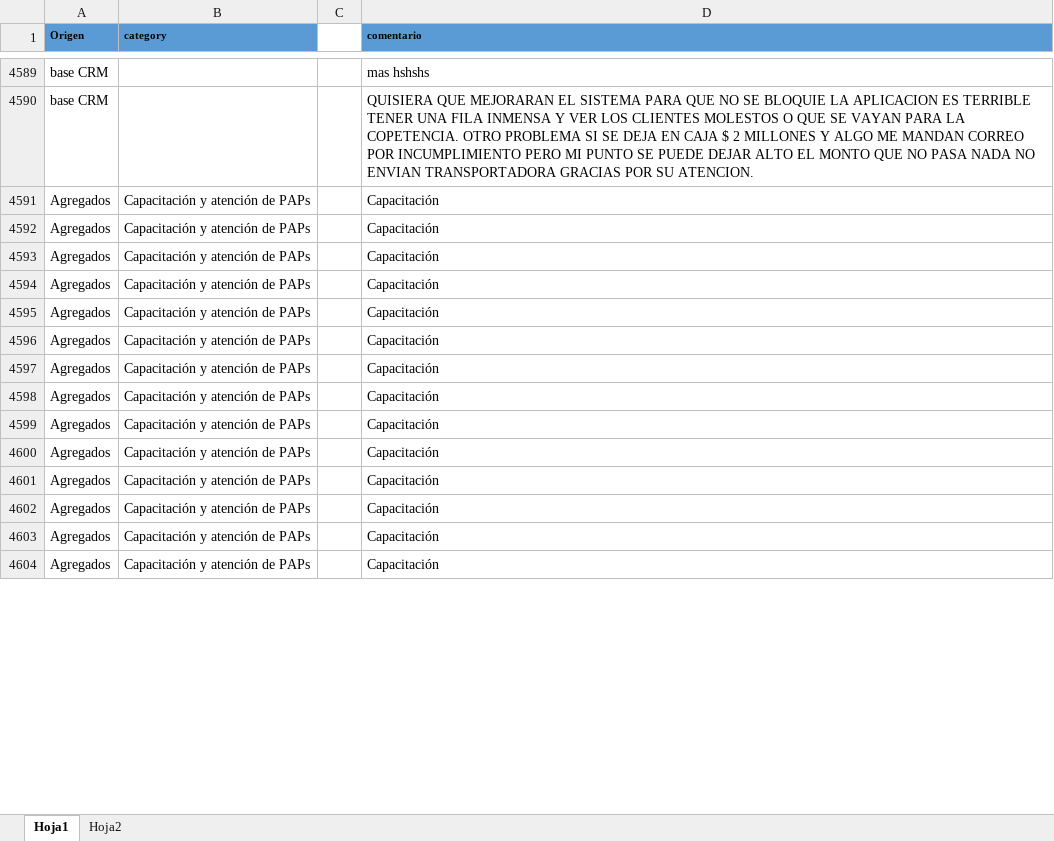
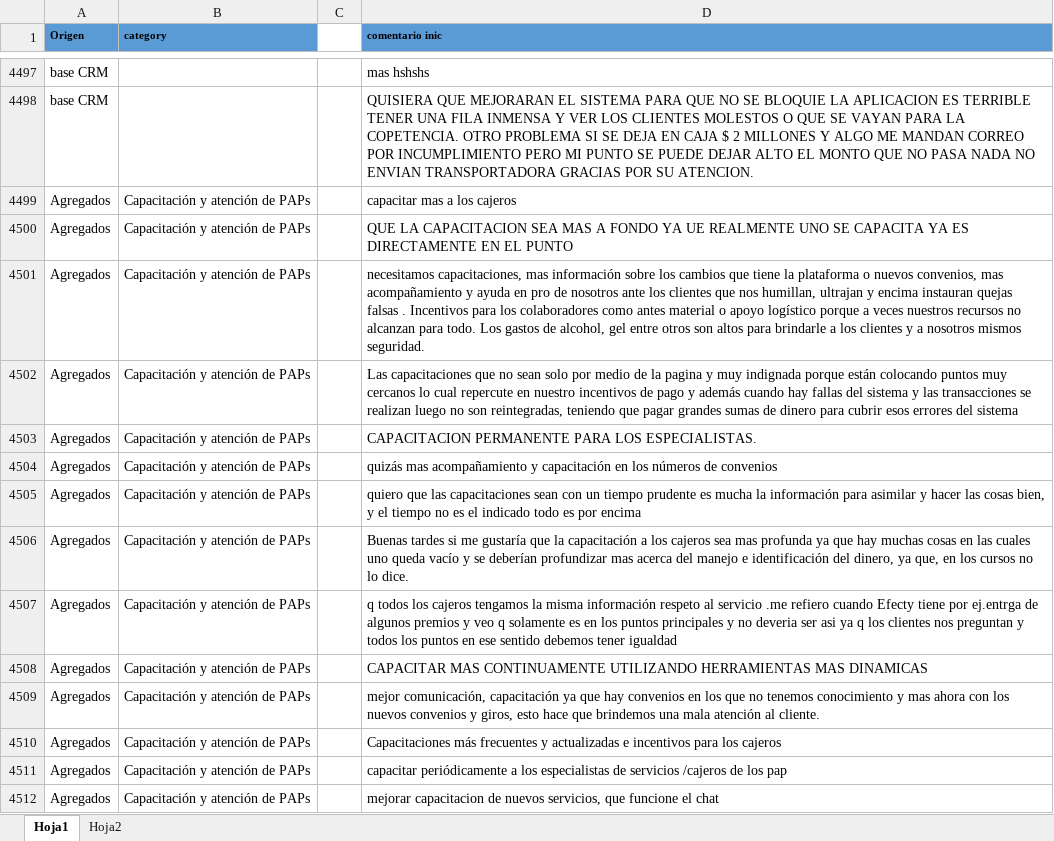
Before and after one commit to MatiasGaonaBiwares/nlp---pruebas2, an Excel workbook: Encuestas/Encuestas_FrasesyTemas_muestra_textolibre.xlsx, sheet Hoja1, drawn as a sheet; only a part is shown, gaps mark what is left out; values as stored, in another font and other column widths than the file's, no borders; addresses are those after the commit; the diff covers the shown part only; the diff names each change by its address in the sheet, - before the commit and + after, or states it on an @@ line.

```diff
--- a/Encuestas/Encuestas_FrasesyTemas_muestra_textolibre.xlsx (sheet Hoja1)
+++ b/Encuestas/Encuestas_FrasesyTemas_muestra_textolibre.xlsx (sheet Hoja1)
-D1: comentario
+D1: comentario inic
-D4499 (comentario inic): Capacitación
+D4499 (comentario inic): capacitar mas a los cajeros
-D4500 (comentario inic): Capacitación
+D4500 (comentario inic): QUE LA CAPACITACION SEA MAS A FONDO YA UE REALMENTE UNO SE CAPACITA YA ES DIRECTAMENTE EN EL PUNTO
-D4501 (comentario inic): Capacitación
+D4501 (comentario inic): necesitamos capacitaciones, mas información sobre los cambios que tiene la plataforma o nuevos convenios, mas acompañamiento y ayuda en pro de nosotros ante los clientes que nos humillan, ultrajan y encima instauran quejas falsas . Incentivos para los colaboradores como antes material o apoyo logístico porque a veces nuestros recursos no alcanzan para todo. Los gastos de alcohol, gel entre otros son altos para brindarle a los clientes y a nosotros mismos seguridad.
-D4502 (comentario inic): Capacitación
+D4502 (comentario inic): Las capacitaciones que no sean solo por medio de la pagina y muy indignada porque están colocando puntos muy cercanos lo cual repercute en nuestro incentivos de pago y además cuando hay fallas del sistema y las transacciones se realizan luego no son reintegradas, teniendo que pagar grandes sumas de dinero para cubrir esos errores del sistema
-D4503 (comentario inic): Capacitación
+D4503 (comentario inic): CAPACITACION PERMANENTE PARA LOS ESPECIALISTAS.
-D4504 (comentario inic): Capacitación
+D4504 (comentario inic): quizás mas acompañamiento y capacitación en los números de convenios
-D4505 (comentario inic): Capacitación
+D4505 (comentario inic): quiero que las capacitaciones sean con un tiempo prudente es mucha la información para asimilar y hacer las cosas bien, y el tiempo no es el indicado todo es por encima
-D4506 (comentario inic): Capacitación
+D4506 (comentario inic): Buenas tardes si me gustaría que la capacitación a los cajeros sea mas profunda ya que hay muchas cosas en las cuales uno queda vacío y se deberían profundizar mas acerca del manejo e identificación del dinero, ya que, en los cursos no lo dice.
-D4507 (comentario inic): Capacitación
+D4507 (comentario inic): q todos los cajeros tengamos la misma información respeto al servicio .me refiero cuando Efecty tiene por ej.entrga de algunos premios y veo q solamente es en los puntos principales y no deveria ser asi ya q los clientes nos preguntan y todos los puntos en ese sentido debemos tener igualdad
-D4508 (comentario inic): Capacitación
+D4508 (comentario inic): CAPACITAR MAS CONTINUAMENTE UTILIZANDO HERRAMIENTAS MAS DINAMICAS
-D4509 (comentario inic): Capacitación
+D4509 (comentario inic): mejor comunicación, capacitación ya que hay convenios en los que no tenemos conocimiento y mas ahora con los nuevos convenios y giros, esto hace que brindemos una mala atención al cliente.
-D4510 (comentario inic): Capacitación
+D4510 (comentario inic): Capacitaciones más frecuentes y actualizadas e incentivos para los cajeros
-D4511 (comentario inic): Capacitación
+D4511 (comentario inic): capacitar periódicamente a los especialistas de servicios /cajeros de los pap
-D4512 (comentario inic): Capacitación
+D4512 (comentario inic): mejorar capacitacion de nuevos servicios, que funcione el chat
```
Also changed, not shown: other rows of this sheet, sheet Hoja2, 2 other files.
